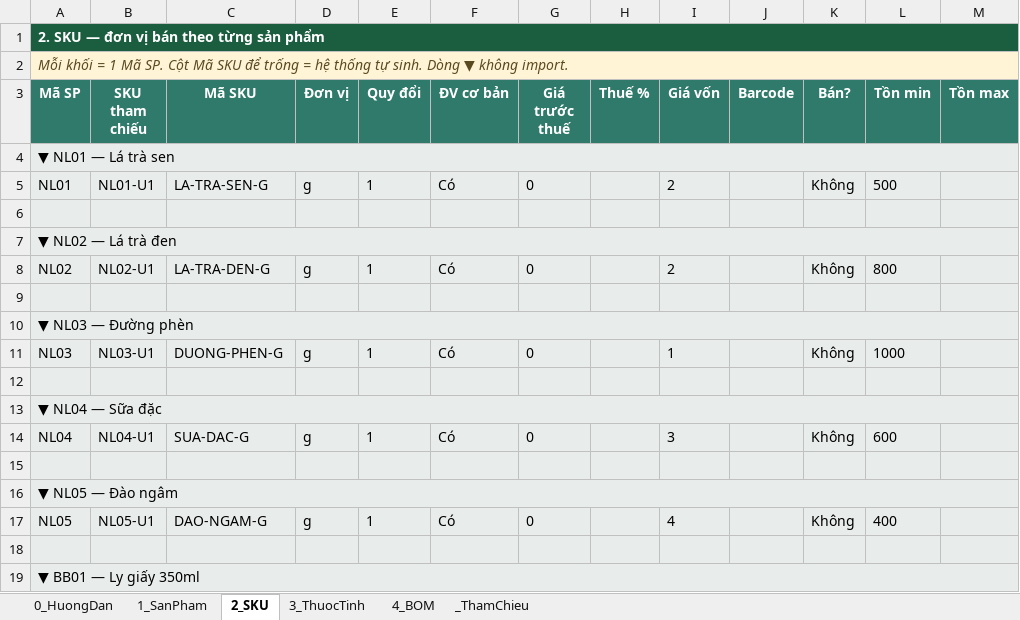
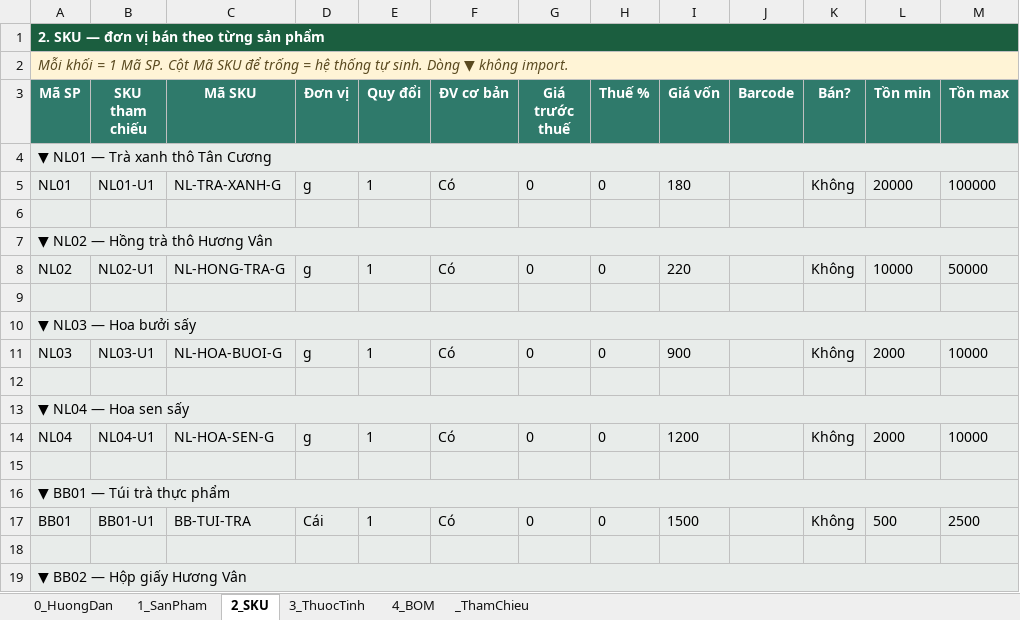
Before and after one commit to huynqhe186195/SEP490_G66_HuongVanTra-System, an Excel workbook: frontend/huongvantra-web-client/public/templates/FileMau_YeuCauTaoHangHoaMoi_CoDuLieu.xlsx, sheet 2_SKU, drawn as a sheet; only a part is shown; values as stored, in another font and other column widths than the file's, no borders; removed rows and columns are numbered as before the commit, all else as after; the diff covers the shown part only; the diff names each change by its address in the sheet, - before the commit and + after, or states it on an @@ line.

```diff
--- a/frontend/huongvantra-web-client/public/templates/FileMau_YeuCauTaoHangHoaMoi_CoDuLieu.xlsx (sheet 2_SKU)
+++ b/frontend/huongvantra-web-client/public/templates/FileMau_YeuCauTaoHangHoaMoi_CoDuLieu.xlsx (sheet 2_SKU)
-A4 (Mã SP): ▼ NL01 — Lá trà sen
+A4 (Mã SP): ▼ NL01 — Trà xanh thô Tân Cương
-C5 (Mã SKU): LA-TRA-SEN-G
+C5 (Mã SKU): NL-TRA-XANH-G
-H5 (Thuế %): (empty)
+H5 (Thuế %): 0
-I5 (Giá vốn): 2
+I5 (Giá vốn): 180
-L5 (Tồn min): 500
+L5 (Tồn min): 20000
-M5 (Tồn max): (empty)
+M5 (Tồn max): 100000
-A7 (Mã SP): ▼ NL02 — Lá trà đen
+A7 (Mã SP): ▼ NL02 — Hồng trà thô Hương Vân
-C8 (Mã SKU): LA-TRA-DEN-G
+C8 (Mã SKU): NL-HONG-TRA-G
-H8 (Thuế %): (empty)
+H8 (Thuế %): 0
-I8 (Giá vốn): 2
+I8 (Giá vốn): 220
-L8 (Tồn min): 800
+L8 (Tồn min): 10000
-M8 (Tồn max): (empty)
+M8 (Tồn max): 50000
-A10 (Mã SP): ▼ NL03 — Đường phèn
+A10 (Mã SP): ▼ NL03 — Hoa bưởi sấy
-C11 (Mã SKU): DUONG-PHEN-G
+C11 (Mã SKU): NL-HOA-BUOI-G
-H11 (Thuế %): (empty)
+H11 (Thuế %): 0
-I11 (Giá vốn): 1
+I11 (Giá vốn): 900
-L11 (Tồn min): 1000
+L11 (Tồn min): 2000
-M11 (Tồn max): (empty)
+M11 (Tồn max): 10000
-A13 (Mã SP): ▼ NL04 — Sữa đặc
+A13 (Mã SP): ▼ NL04 — Hoa sen sấy
-C14 (Mã SKU): SUA-DAC-G
+C14 (Mã SKU): NL-HOA-SEN-G
-H14 (Thuế %): (empty)
+H14 (Thuế %): 0
-I14 (Giá vốn): 3
+I14 (Giá vốn): 1200
-L14 (Tồn min): 600
+L14 (Tồn min): 2000
-M14 (Tồn max): (empty)
+M14 (Tồn max): 10000
-A16 (Mã SP): ▼ NL05 — Đào ngâm
+A16 (Mã SP): ▼ BB01 — Túi trà thực phẩm
-row 17: NL05 | NL05-U1 | DAO-NGAM-G | g | 1 | Có | 0 |  | 4 |  | Không | 400
+row 17: BB01 | BB01-U1 | BB-TUI-TRA | Cái | 1 | Có | 0 | 0 | 1500 |  | Không | 500 | 2500
-A19 (Mã SP): ▼ BB01 — Ly giấy 350ml
+A19 (Mã SP): ▼ BB02 — Hộp giấy Hương Vân
```
Also changed, not shown: 89 added rows, 8 removed rows and 41 edited cells elsewhere in this sheet, sheet 4_BOM, sheet 1_SanPham, sheet 3_ThuocTinh, sheet _ThamChieu, sheet 0_HuongDan, frontend/huongvantra-web-client/public/templates/FileMau_YeuCauTaoHangHoaMoi.xlsx, 23 other files.
